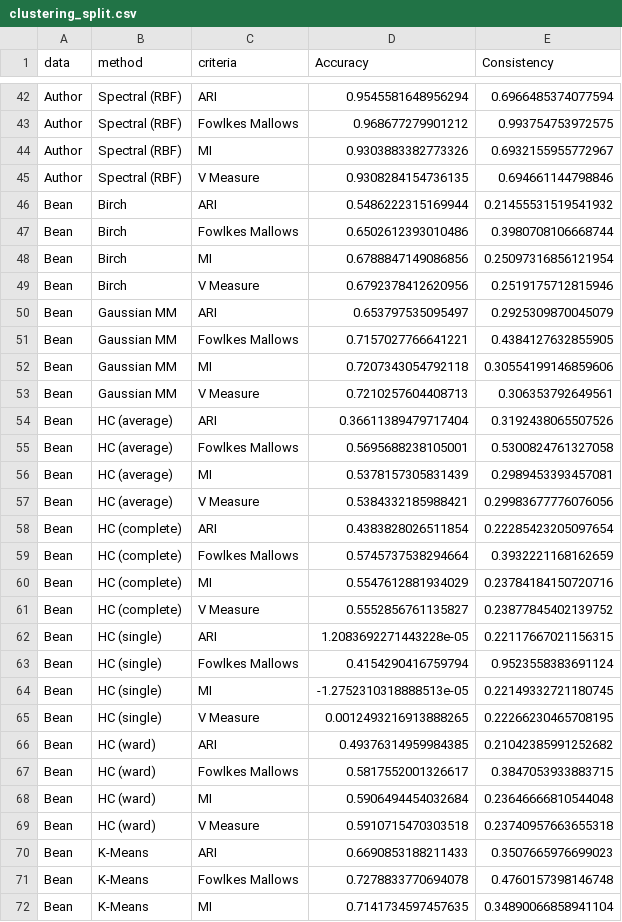
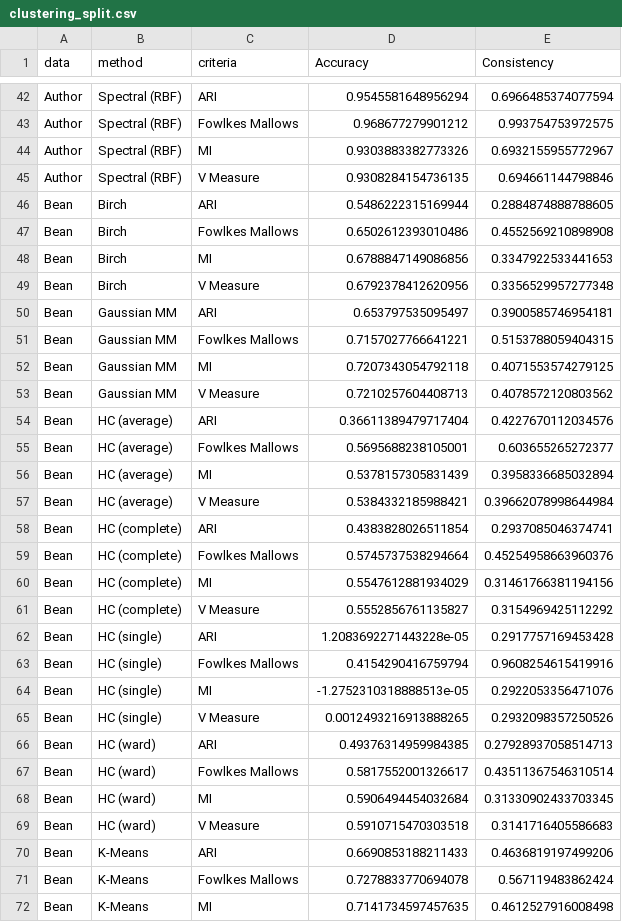
Before and after one commit to DataSlingers/iml_reliability_dash, a CSV file: clustering_split.csv, drawn as a sheet; only a part is shown, gaps mark what is left out; the diff covers the shown part only.

Commit message:
update data

```diff
--- a/clustering_split.csv
+++ b/clustering_split.csv
@@ -45,28 +45,28 @@ Author,Spectral (RBF),MI,0.9303883382773326,0.6932155955772967
 Author,Spectral (RBF),V Measure,0.9308284154736135,0.694661144798846
-Bean,Birch,ARI,0.5486222315169944,0.21455531519541932
-Bean,Birch,Fowlkes Mallows,0.6502612393010486,0.3980708106668744
-Bean,Birch,MI,0.6788847149086856,0.25097316856121954
-Bean,Birch,V Measure,0.6792378412620956,0.2519175712815946
-Bean,Gaussian MM,ARI,0.653797535095497,0.2925309870045079
-Bean,Gaussian MM,Fowlkes Mallows,0.7157027766641221,0.4384127632855905
-Bean,Gaussian MM,MI,0.7207343054792118,0.30554199146859606
-Bean,Gaussian MM,V Measure,0.7210257604408713,0.306353792649561
-Bean,HC (average),ARI,0.36611389479717404,0.3192438065507526
-Bean,HC (average),Fowlkes Mallows,0.5695688238105001,0.5300824761327058
-Bean,HC (average),MI,0.5378157305831439,0.2989453393457081
-Bean,HC (average),V Measure,0.5384332185988421,0.29983677776076056
-Bean,HC (complete),ARI,0.4383828026511854,0.22285423205097654
-Bean,HC (complete),Fowlkes Mallows,0.5745737538294664,0.3932221168162659
-Bean,HC (complete),MI,0.5547612881934029,0.23784184150720716
-Bean,HC (complete),V Measure,0.5552856761135827,0.23877845402139752
-Bean,HC (single),ARI,1.2083692271443228e-05,0.22117667021156315
-Bean,HC (single),Fowlkes Mallows,0.4154290416759794,0.9523558383691124
-Bean,HC (single),MI,-1.2752310318888513e-05,0.22149332721180745
-Bean,HC (single),V Measure,0.0012493216913888265,0.22266230465708195
-Bean,HC (ward),ARI,0.49376314959984385,0.21042385991252682
-Bean,HC (ward),Fowlkes Mallows,0.5817552001326617,0.3847053933883715
-Bean,HC (ward),MI,0.5906494454032684,0.23646666810544048
-Bean,HC (ward),V Measure,0.5910715470303518,0.23740957663655318
-Bean,K-Means,ARI,0.6690853188211433,0.3507665976699023
-Bean,K-Means,Fowlkes Mallows,0.7278833770694078,0.4760157398146748
-Bean,K-Means,MI,0.7141734597457635,0.34890066858941104
+Bean,Birch,ARI,0.5486222315169944,0.2884874888788605
+Bean,Birch,Fowlkes Mallows,0.6502612393010486,0.4552569210898908
+Bean,Birch,MI,0.6788847149086856,0.3347922533441653
+Bean,Birch,V Measure,0.6792378412620956,0.3356529957277348
+Bean,Gaussian MM,ARI,0.653797535095497,0.3900585746954181
+Bean,Gaussian MM,Fowlkes Mallows,0.7157027766641221,0.5153788059404315
+Bean,Gaussian MM,MI,0.7207343054792118,0.4071553574279125
+Bean,Gaussian MM,V Measure,0.7210257604408713,0.4078572120803562
+Bean,HC (average),ARI,0.36611389479717404,0.4227670112034576
+Bean,HC (average),Fowlkes Mallows,0.5695688238105001,0.603655265272377
+Bean,HC (average),MI,0.5378157305831439,0.3958336685032894
+Bean,HC (average),V Measure,0.5384332185988421,0.39662078998644984
+Bean,HC (complete),ARI,0.4383828026511854,0.2937085046374741
+Bean,HC (complete),Fowlkes Mallows,0.5745737538294664,0.45254958663960376
+Bean,HC (complete),MI,0.5547612881934029,0.31461766381194156
+Bean,HC (complete),V Measure,0.5552856761135827,0.3154969425112292
+Bean,HC (single),ARI,1.2083692271443228e-05,0.2917757169453428
+Bean,HC (single),Fowlkes Mallows,0.4154290416759794,0.9608254615419916
+Bean,HC (single),MI,-1.2752310318888513e-05,0.2922053356471076
+Bean,HC (single),V Measure,0.0012493216913888265,0.2932098357250526
+Bean,HC (ward),ARI,0.49376314959984385,0.27928937058514713
+Bean,HC (ward),Fowlkes Mallows,0.5817552001326617,0.43511367546310514
+Bean,HC (ward),MI,0.5906494454032684,0.31330902433703345
+Bean,HC (ward),V Measure,0.5910715470303518,0.3141716405586683
+Bean,K-Means,ARI,0.6690853188211433,0.4636819197499206
+Bean,K-Means,Fowlkes Mallows,0.7278833770694078,0.567119483862424
+Bean,K-Means,MI,0.7141734597457635,0.4612527916008498
```
Also changed, not shown: 101 edited cells elsewhere in this file, 7 other files.
